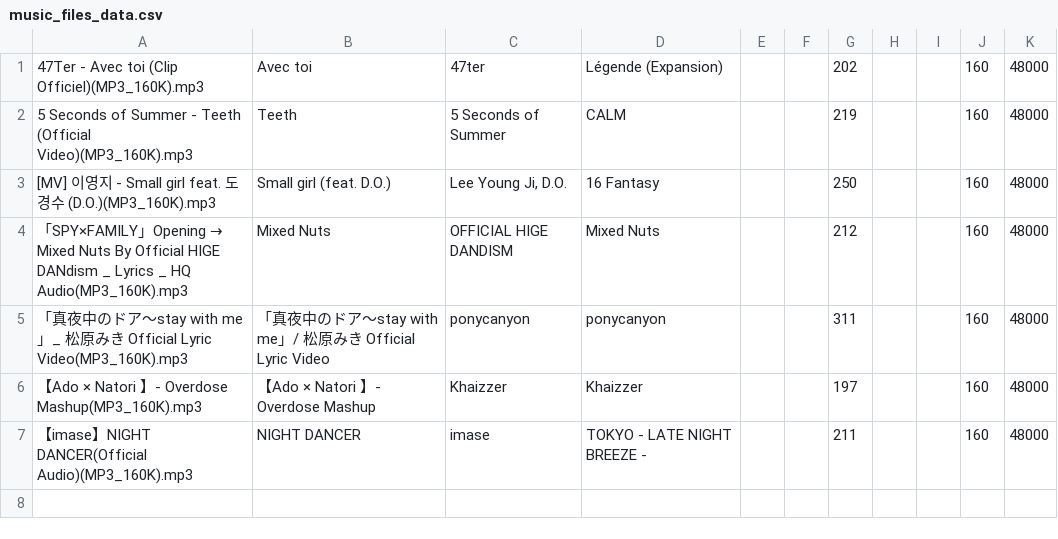
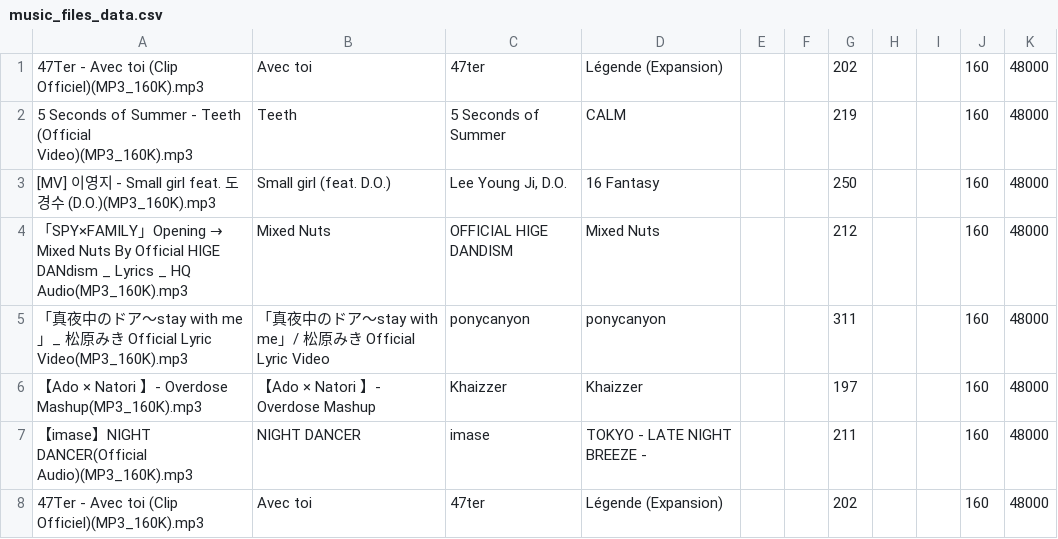
Before and after one commit to DanAkagi/music_library, a CSV file: client-frontend/public/data/music_files_data.csv, drawn as a sheet.

```diff
--- a/client-frontend/public/data/music_files_data.csv
+++ b/client-frontend/public/data/music_files_data.csv
@@ -7 +7,2 @@
 【imase】NIGHT DANCER(Official Audio)(MP3_160K).mp3,NIGHT DANCER,imase,TOKYO - LATE NIGHT BREEZE -,,,211,,,160,48000
+47Ter -  Avec toi (Clip Officiel)(MP3_160K).mp3,Avec toi,47ter,Légende (Expansion),,,202,,,160,48000
```
Also changed, not shown: 40 other files.
